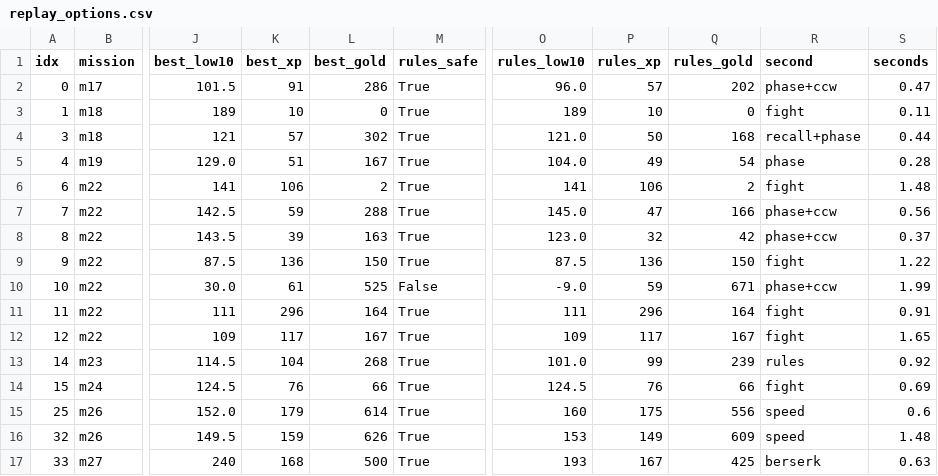
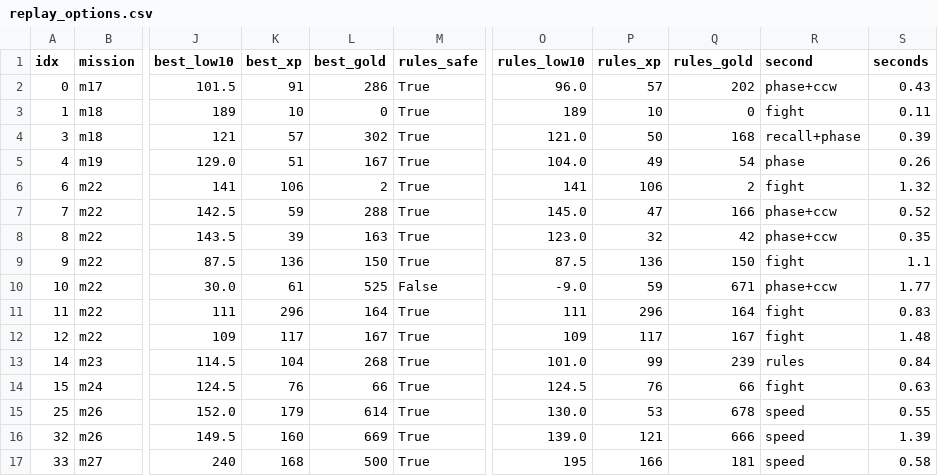
Before and after one commit to userjjb/Mangbot, a CSV file: project/tree/Advisor/data/estimator/replay_options.csv, drawn as a sheet; only a part is shown, gaps mark what is left out; the diff covers the shown part only; the diff names each change by its address in the sheet, - before the commit and + after, or states it on an @@ line.

```diff
--- a/project/tree/Advisor/data/estimator/replay_options.csv
+++ b/project/tree/Advisor/data/estimator/replay_options.csv
-S2 (seconds): 0.47
+S2 (seconds): 0.43
-S4 (seconds): 0.44
+S4 (seconds): 0.39
-S5 (seconds): 0.28
+S5 (seconds): 0.26
-S6 (seconds): 1.48
+S6 (seconds): 1.32
-S7 (seconds): 0.56
+S7 (seconds): 0.52
-S8 (seconds): 0.37
+S8 (seconds): 0.35
-S9 (seconds): 1.22
+S9 (seconds): 1.1
-S10 (seconds): 1.99
+S10 (seconds): 1.77
-S11 (seconds): 0.91
+S11 (seconds): 0.83
-S12 (seconds): 1.65
+S12 (seconds): 1.48
-S13 (seconds): 0.92
+S13 (seconds): 0.84
-S14 (seconds): 0.69
+S14 (seconds): 0.63
-O15 (rules_low10): 160
+O15 (rules_low10): 130.0
-P15 (rules_xp): 175
+P15 (rules_xp): 53
-Q15 (rules_gold): 556
+Q15 (rules_gold): 678
-S15 (seconds): 0.6
+S15 (seconds): 0.55
-K16 (best_xp): 159
+K16 (best_xp): 160
-L16 (best_gold): 626
+L16 (best_gold): 669
-O16 (rules_low10): 153
+O16 (rules_low10): 139.0
-P16 (rules_xp): 149
+P16 (rules_xp): 121
-Q16 (rules_gold): 609
+Q16 (rules_gold): 666
-S16 (seconds): 1.48
+S16 (seconds): 1.39
-O17 (rules_low10): 193
+O17 (rules_low10): 195
-P17 (rules_xp): 167
+P17 (rules_xp): 166
-Q17 (rules_gold): 425
+Q17 (rules_gold): 181
-R17 (second): berserk
+R17 (second): speed
-S17 (seconds): 0.63
+S17 (seconds): 0.58
```
Also changed, not shown: 21 edited cells elsewhere in this file, 38 other files.
